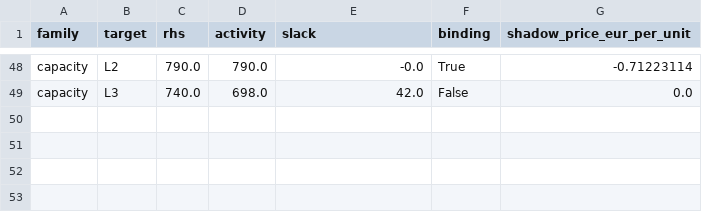
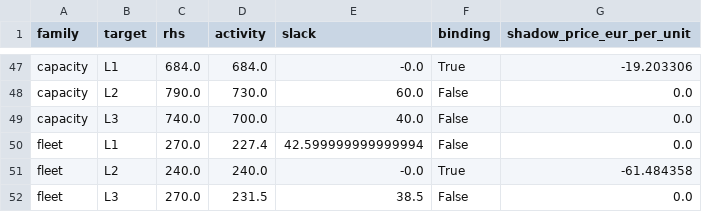
Before and after one commit to l67089/DMO-Project-1-Baseline-Problem---Group-11, a CSV file: results/dual/shadow_prices.csv, drawn as a sheet; only a part is shown, gaps mark what is left out; addresses are those after the commit; the diff covers the shown part only; the diff names each change by its address in the sheet, - before the commit and + after, or states it on an @@ line.

Commit message:
Refactor transportation model to include fleet capacity constraints, update related documentation, and enhance output reporting

```diff
--- a/results/dual/shadow_prices.csv
+++ b/results/dual/shadow_prices.csv
-B47 (target): L2
+B47 (target): L1
-C47 (rhs): 790.0
+C47 (rhs): 684.0
-D47 (activity): 790.0
+D47 (activity): 684.0
-G47 (shadow_price_eur_per_unit): -0.71223114
+G47 (shadow_price_eur_per_unit): -19.203306
+row 48: capacity | L2 | 790.0 | 730.0 | 60.0 | False | 0.0
-D49 (activity): 698.0
+D49 (activity): 700.0
-E49 (slack): 42.0
+E49 (slack): 40.0
+row 50: fleet | L1 | 270.0 | 227.4 | 42.599999999999994 | False | 0.0
+row 51: fleet | L2 | 240.0 | 240.0 | -0.0 | True | -61.484358
+row 52: fleet | L3 | 270.0 | 231.5 | 38.5 | False | 0.0
```
Also changed, not shown: 1 removed row and 55 edited cells elsewhere in this file, results/solution/shipments.csv, 11 other files.
